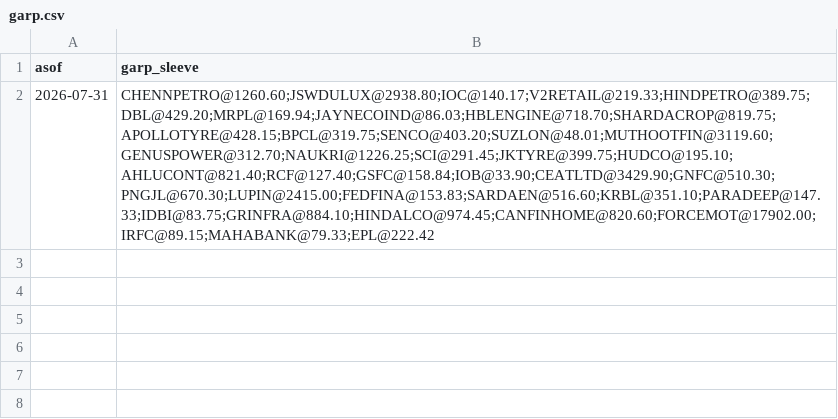
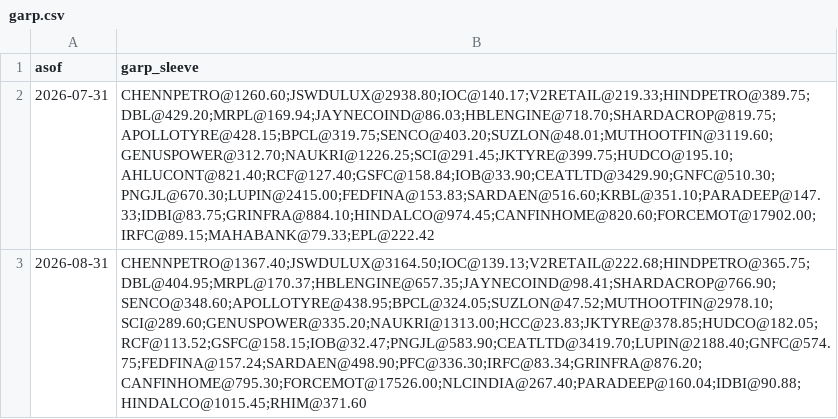
Before and after one commit to deshpanda/nse-screener, a CSV file: paper/garp.csv, drawn as a sheet.

Commit message:
paper log: 2026-08-31

```diff
--- a/paper/garp.csv
+++ b/paper/garp.csv
@@ -2 +2,2 @@ asof,garp_sleeve
 2026-07-31,CHENNPETRO@1260.60;JSWDULUX@2938.80;IOC@140.17;V2RETAIL@219.33;HINDPETRO@389.75;DBL@429.20;MRPL@169.94;JAYNECOIND@86.03;HBLENGINE@718.70;SHARDACROP@819.75;APOLLOTYRE@428.15;BPCL@319.75;SENCO@403.20;SUZLON@48.01;MUTHOOTFIN@3119.60;GENUSPOWER@312.70;NAUKRI@1226.25;SCI@291.45;JKTYRE@399.75;HUDCO@195.10;AHLUCONT@821.40;RCF@127.40;GSFC@158.84;IOB@33.90;CEATLTD@3429.90;GNFC@510.30;PNGJL@670.30;LUPIN@2415.00;FEDFINA@153.83;SARDAEN@516.60;KRBL@351.10;PARADEEP@147.33;IDBI@83.75;GRINFRA@884.10;HINDALCO@974.45;CANFINHOME@820.60;FORCEMOT@17902.00;IRFC@89.15;MAHABANK@79.33;EPL@222.42
+2026-08-31,CHENNPETRO@1367.40;JSWDULUX@3164.50;IOC@139.13;V2RETAIL@222.68;HINDPETRO@365.75;DBL@404.95;MRPL@170.37;HBLENGINE@657.35;JAYNECOIND@98.41;SHARDACROP@766.90;SENCO@348.60;APOLLOTYRE@438.95;BPCL@324.05;SUZLON@47.52;MUTHOOTFIN@2978.10;SCI@289.60;GENUSPOWER@335.20;NAUKRI@1313.00;HCC@23.83;JKTYRE@378.85;HUDCO@182.05;RCF@113.52;GSFC@158.15;IOB@32.47;PNGJL@583.90;CEATLTD@3419.70;LUPIN@2188.40;GNFC@574.75;FEDFINA@157.24;SARDAEN@498.90;PFC@336.30;IRFC@83.34;GRINFRA@876.20;CANFINHOME@795.30;FORCEMOT@17526.00;NLCINDIA@267.40;PARADEEP@160.04;IDBI@90.88;HINDALCO@1015.45;RHIM@371.60
```
Also changed, not shown: paper/log.csv, 1 other file.
